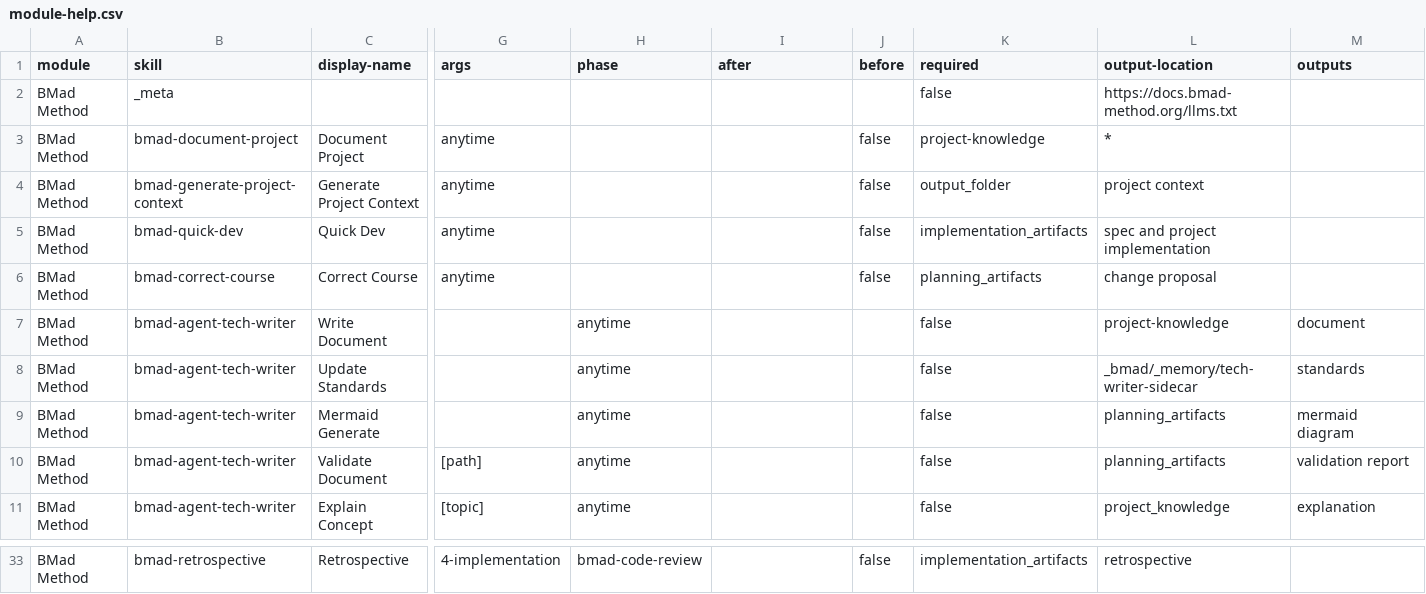
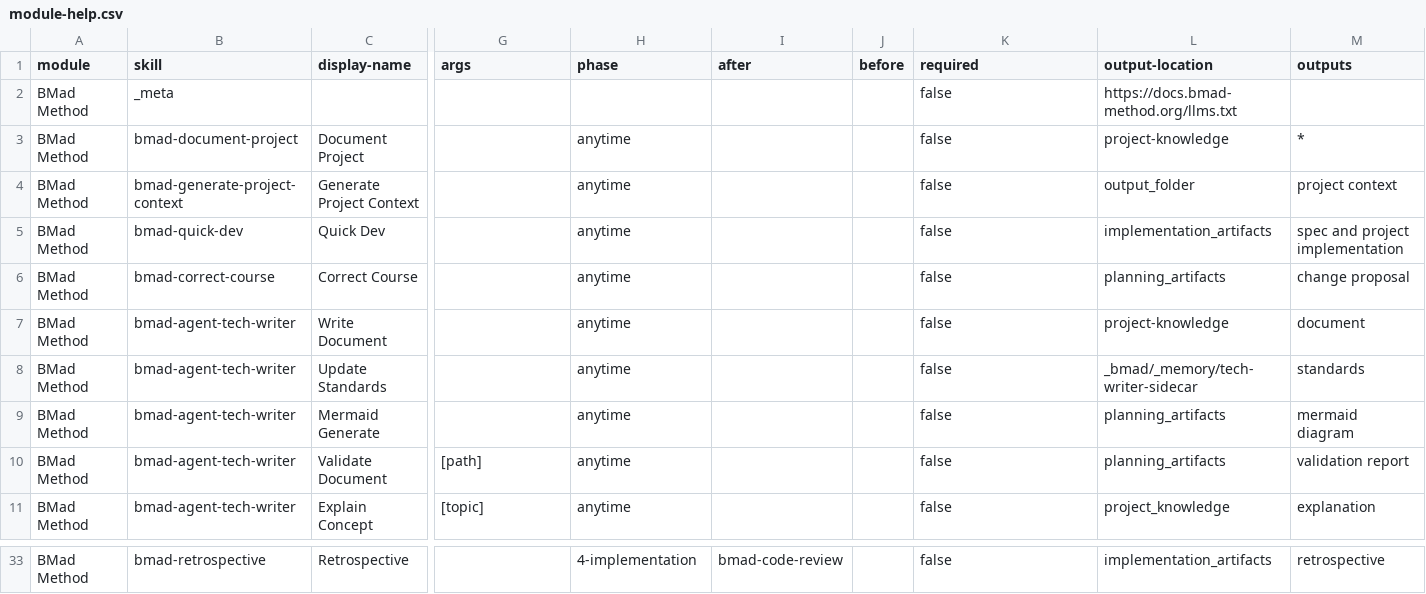
Before and after one commit to Mwogi/claude-code-studio, a CSV file: _bmad/bmm/module-help.csv, drawn as a sheet; only a part is shown, gaps mark what is left out; the diff covers the shown part only; the diff names each change by its address in the sheet, - before the commit and + after, or states it on an @@ line.

```diff
--- a/_bmad/bmm/module-help.csv
+++ b/_bmad/bmm/module-help.csv
-G3:G6 (args): anytime
+G3:G6 (args): (empty)
-H3:H6 (phase): (empty)
+H3:H6 (phase): anytime
-J3:J6 (before): false
+J3:J6 (before): (empty)
-K3 (required): project-knowledge
+K3 (required): false
-L3 (output-location): *
+L3 (output-location): project-knowledge
-M3 (outputs): (empty)
+M3 (outputs): *
-K4 (required): output_folder
+K4 (required): false
-L4 (output-location): project context
+L4 (output-location): output_folder
-M4 (outputs): (empty)
+M4 (outputs): project context
-K5 (required): implementation_artifacts
+K5 (required): false
-L5 (output-location): spec and project implementation
+L5 (output-location): implementation_artifacts
-M5 (outputs): (empty)
+M5 (outputs): spec and project implementation
-K6 (required): planning_artifacts
+K6 (required): false
-L6 (output-location): change proposal
+L6 (output-location): planning_artifacts
-M6 (outputs): (empty)
+M6 (outputs): change proposal
-G33 (args): 4-implementation
+G33 (args): (empty)
-H33 (phase): bmad-code-review
+H33 (phase): 4-implementation
-I33 (after): (empty)
+I33 (after): bmad-code-review
-J33 (before): false
+J33 (before): (empty)
-K33 (required): implementation_artifacts
+K33 (required): false
-L33 (output-location): retrospective
+L33 (output-location): implementation_artifacts
-M33 (outputs): (empty)
+M33 (outputs): retrospective
```
Also changed, not shown: 89 edited cells elsewhere in this file, _bmad/_config/bmad-help.csv, _bmad/_config/files-manifest.csv, 37 other files.
